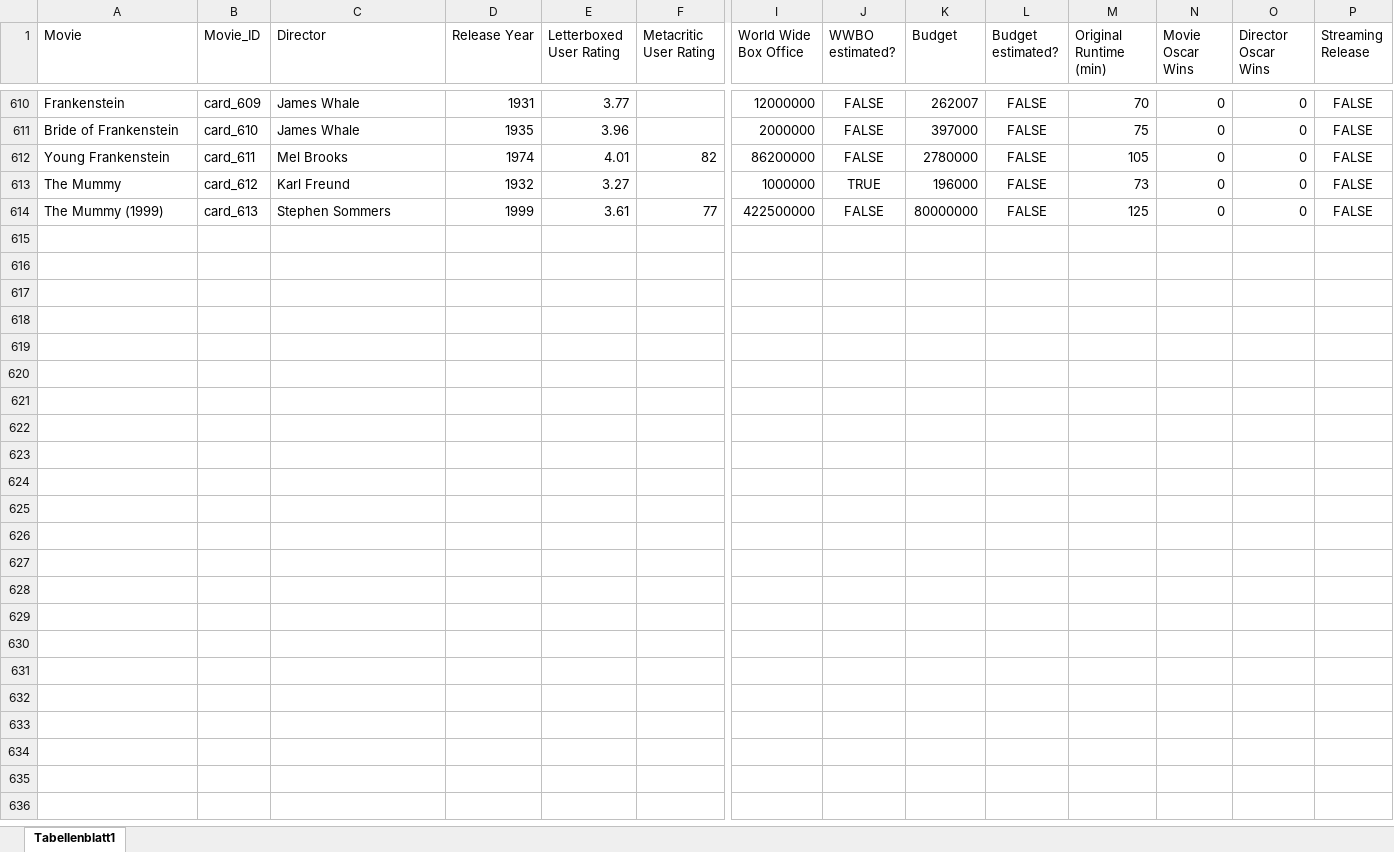
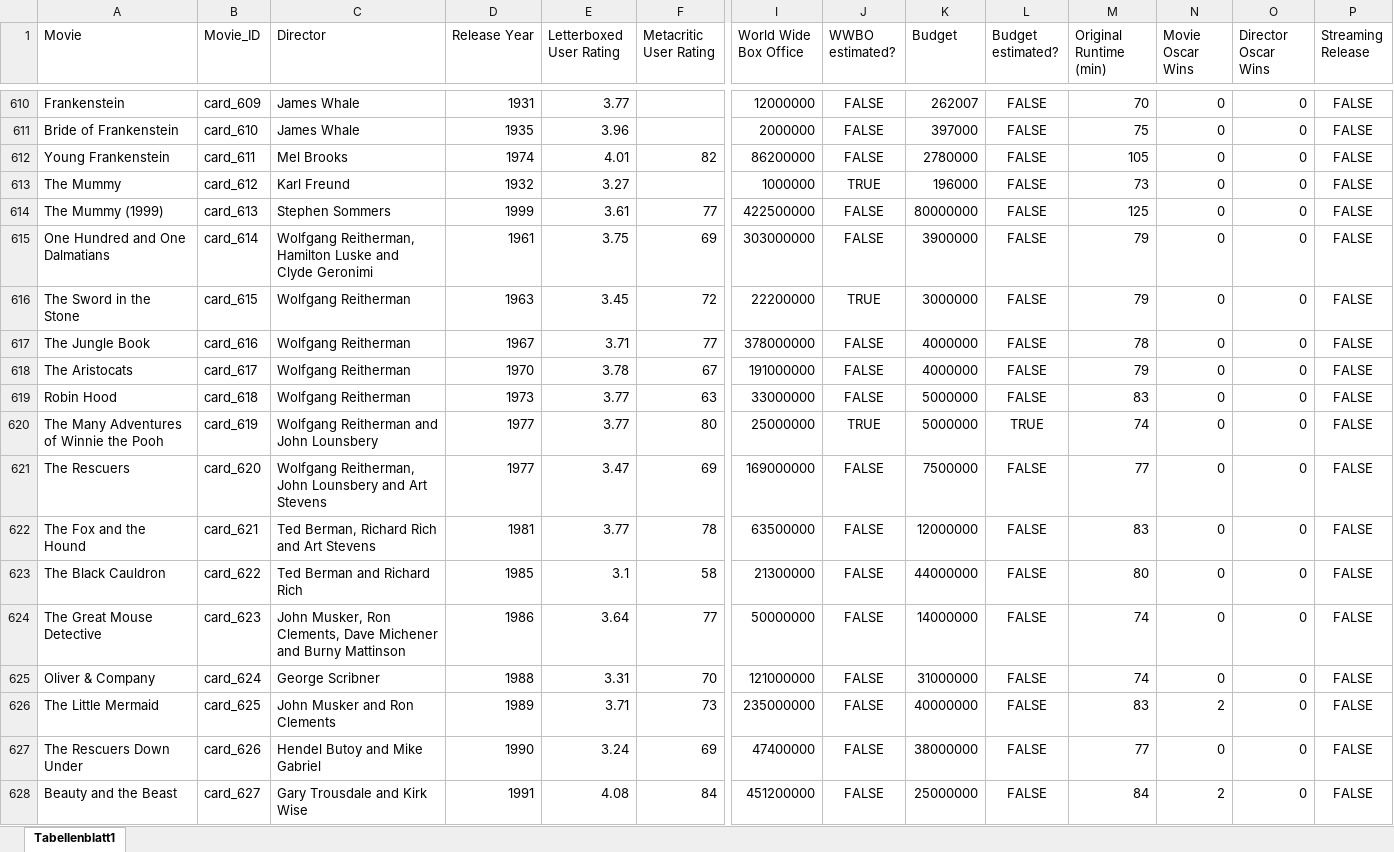
Before and after one commit to superuser-1/card-game, an Excel workbook: source_data/Movie_DB.xlsx, sheet Tabellenblatt1, drawn as a sheet; only a part is shown, gaps mark what is left out; values as stored, in another font and other column widths than the file's, no borders; rows hold the shown columns only; the diff names each change by its address in the sheet, - before the commit and + after, or states it on an @@ line.

```diff
--- a/source_data/Movie_DB.xlsx (sheet Tabellenblatt1)
+++ b/source_data/Movie_DB.xlsx (sheet Tabellenblatt1)
+row 615: One Hundred and One Dalmatians | card_614 | Wolfgang Reitherman, Hamilton Luske and Clyde Geronimi | 1961 | 3.75 | 69 | 303000000 | FALSE | 3900000 | FALSE | 79 | 0 | 0 | FALSE
+row 616: The Sword in the Stone | card_615 | Wolfgang Reitherman | 1963 | 3.45 | 72 | 22200000 | TRUE | 3000000 | FALSE | 79 | 0 | 0 | FALSE
+row 617: The Jungle Book | card_616 | Wolfgang Reitherman | 1967 | 3.71 | 77 | 378000000 | FALSE | 4000000 | FALSE | 78 | 0 | 0 | FALSE
+row 618: The Aristocats | card_617 | Wolfgang Reitherman | 1970 | 3.78 | 67 | 191000000 | FALSE | 4000000 | FALSE | 79 | 0 | 0 | FALSE
+row 619: Robin Hood | card_618 | Wolfgang Reitherman | 1973 | 3.77 | 63 | 33000000 | FALSE | 5000000 | FALSE | 83 | 0 | 0 | FALSE
+row 620: The Many Adventures of Winnie the Pooh | card_619 | Wolfgang Reitherman and John Lounsbery | 1977 | 3.77 | 80 | 25000000 | TRUE | 5000000 | TRUE | 74 | 0 | 0 | FALSE
+row 621: The Rescuers | card_620 | Wolfgang Reitherman, John Lounsbery and Art Stevens | 1977 | 3.47 | 69 | 169000000 | FALSE | 7500000 | FALSE | 77 | 0 | 0 | FALSE
+row 622: The Fox and the Hound | card_621 | Ted Berman, Richard Rich and Art Stevens | 1981 | 3.77 | 78 | 63500000 | FALSE | 12000000 | FALSE | 83 | 0 | 0 | FALSE
+row 623: The Black Cauldron | card_622 | Ted Berman and Richard Rich | 1985 | 3.1 | 58 | 21300000 | FALSE | 44000000 | FALSE | 80 | 0 | 0 | FALSE
+row 624: The Great Mouse Detective | card_623 | John Musker, Ron Clements, Dave Michener and Burny Mattinson | 1986 | 3.64 | 77 | 50000000 | FALSE | 14000000 | FALSE | 74 | 0 | 0 | FALSE
+row 625: Oliver & Company | card_624 | George Scribner | 1988 | 3.31 | 70 | 121000000 | FALSE | 31000000 | FALSE | 74 | 0 | 0 | FALSE
+row 626: The Little Mermaid | card_625 | John Musker and Ron Clements | 1989 | 3.71 | 73 | 235000000 | FALSE | 40000000 | FALSE | 83 | 2 | 0 | FALSE
+row 627: The Rescuers Down Under | card_626 | Hendel Butoy and Mike Gabriel | 1990 | 3.24 | 69 | 47400000 | FALSE | 38000000 | FALSE | 77 | 0 | 0 | FALSE
+row 628: Beauty and the Beast | card_627 | Gary Trousdale and Kirk Wise | 1991 | 4.08 | 84 | 451200000 | FALSE | 25000000 | FALSE | 84 | 2 | 0 | FALSE
```
Also changed, not shown: 3 other files.
